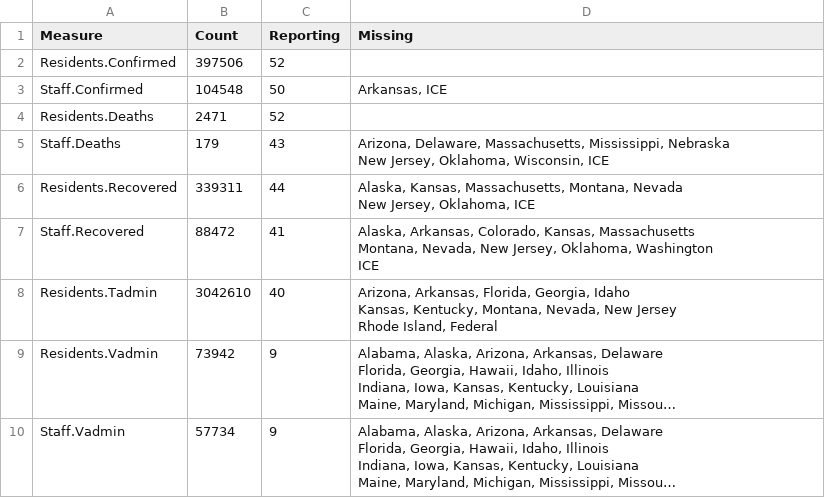
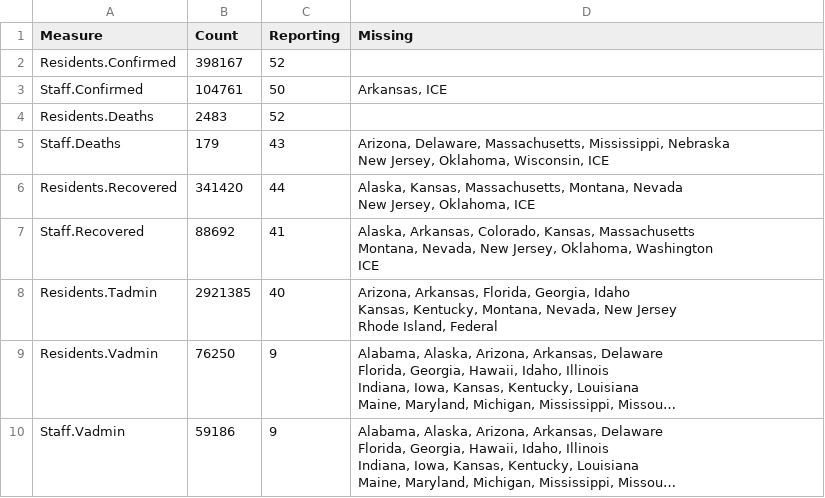
Before and after one commit to uclalawcovid19behindbars/data, a CSV file: latest-data/national_aggregate_counts.csv, drawn as a sheet; long unchanged cells end in …; the diff names each change by its address in the sheet, - before the commit and + after, or states it on an @@ line.

```diff
--- a/latest-data/national_aggregate_counts.csv
+++ b/latest-data/national_aggregate_counts.csv
-B2 (Count): 397506
+B2 (Count): 398167
-B3 (Count): 104548
+B3 (Count): 104761
-B4 (Count): 2471
+B4 (Count): 2483
-B6 (Count): 339311
+B6 (Count): 341420
-B7 (Count): 88472
+B7 (Count): 88692
-B8 (Count): 3042610
+B8 (Count): 2921385
-B9 (Count): 73942
+B9 (Count): 76250
-B10 (Count): 57734
+B10 (Count): 59186
```
Also changed, not shown: latest-data/state_aggregate_counts.csv, 1 other file.
